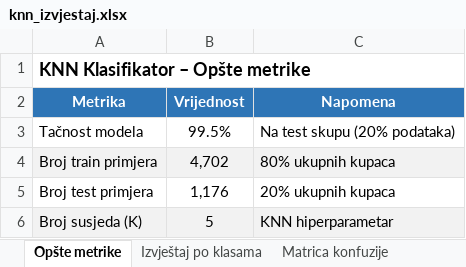
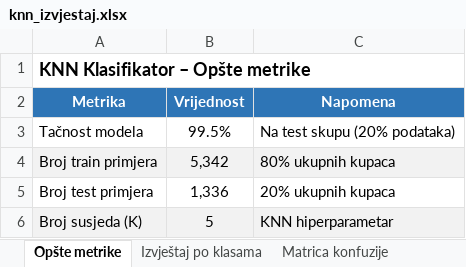
Before and after one commit to maarkopecanac/CLV, an Excel workbook: results/metrics/knn_izvjestaj.xlsx, sheet Opšte metrike, drawn as a sheet; values as stored, in another font and other column widths than the file's, no borders; the diff names each change by its address in the sheet, - before the commit and + after, or states it on an @@ line.

```diff
--- a/results/metrics/knn_izvjestaj.xlsx (sheet Opšte metrike)
+++ b/results/metrics/knn_izvjestaj.xlsx (sheet Opšte metrike)
-B4 (Vrijednost): 4,702
+B4 (Vrijednost): 5,342
-B5 (Vrijednost): 1,176
+B5 (Vrijednost): 1,336
```
Also changed, not shown: sheet Izvještaj po klasama, sheet Matrica konfuzije, 22 other files.
